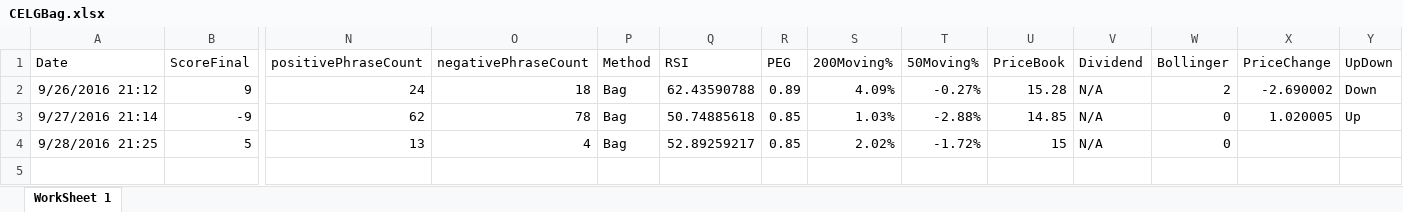
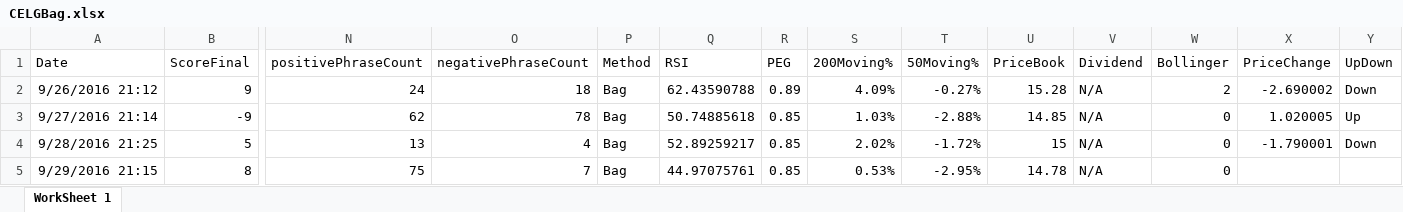
Before and after one commit to adnangumus/StockPredictor, an Excel workbook: StockPredictor/bin/Debug/Packages/Data/CELG/CELGBag.xlsx, sheet WorkSheet 1, drawn as a sheet; only a part is shown, gaps mark what is left out; values as stored, in another font and other column widths than the file's, no borders; rows hold the shown columns only; the diff names each change by its address in the sheet, - before the commit and + after, or states it on an @@ line.

```diff
--- a/StockPredictor/bin/Debug/Packages/Data/CELG/CELGBag.xlsx (sheet WorkSheet 1)
+++ b/StockPredictor/bin/Debug/Packages/Data/CELG/CELGBag.xlsx (sheet WorkSheet 1)
-X4 (PriceChange): (empty)
+X4 (PriceChange): -1.790001
-Y4 (UpDown): (empty)
+Y4 (UpDown): Down
+row 5: 9/29/2016 21:15 | 8 | 75 | 7 | Bag | 44.97075761 | 0.85 | 0.53% | -2.95% | 14.78 | N/A | 0
```
Also changed, not shown: StockPredictor/bin/Debug/Packages/Data/BIIB/BIIBBag.xlsx, StockPredictor/bin/Debug/Packages/Data/BIIB/BIIBNoun.xlsx, 25 other files.
